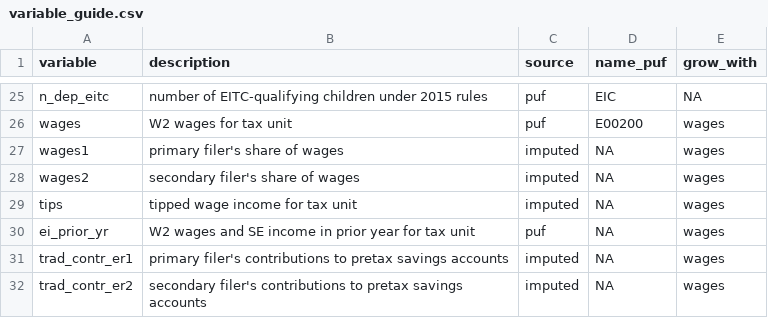
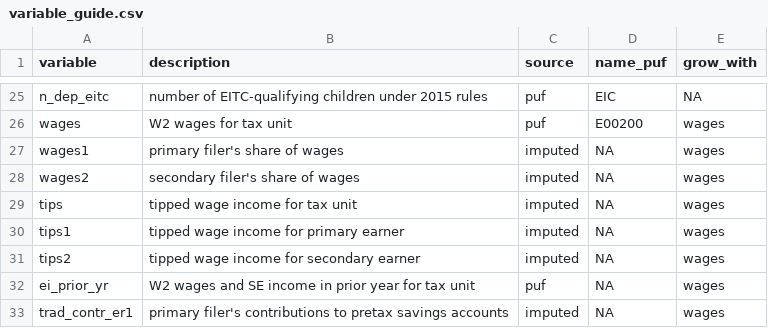
Before and after one commit to Budget-Lab-Yale/Tax-Data, a CSV file: resources/variable_guide.csv, drawn as a sheet; only a part is shown, gaps mark what is left out; the shorter side is filled out with more unchanged rows.

```diff
--- a/resources/variable_guide.csv
+++ b/resources/variable_guide.csv
@@ -29,2 +29,4 @@ wages2,secondary filer's share of wages,imputed,NA,wages
 tips,tipped wage income for tax unit,imputed,NA,wages
+tips1,tipped wage income for primary earner,imputed,NA,wages
+tips2,tipped wage income for secondary earner,imputed,NA,wages
 ei_prior_yr,W2 wages and SE income in prior year for tax unit,puf,NA,wages
```
Also changed, not shown: 4 other files.
